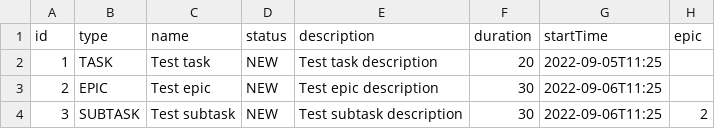
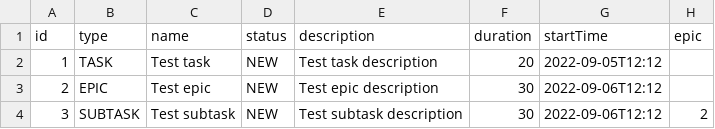
Before and after one commit to o10i/java-kanban, a CSV file: history.csv, drawn as a sheet.

```diff
--- a/history.csv
+++ b/history.csv
@@ -1,4 +1,4 @@
 id,type,name,status,description,duration,startTime,epic
-1,TASK,Test task,NEW,Test task description,20,2022-09-05T11:25,
-2,EPIC,Test epic,NEW,Test epic description,30,2022-09-06T11:25,
-3,SUBTASK,Test subtask,NEW,Test subtask description,30,2022-09-06T11:25,2
+1,TASK,Test task,NEW,Test task description,20,2022-09-05T12:12,
+2,EPIC,Test epic,NEW,Test epic description,30,2022-09-06T12:12,
+3,SUBTASK,Test subtask,NEW,Test subtask description,30,2022-09-06T12:12,2
```
Also changed, not shown: 2 other files.
